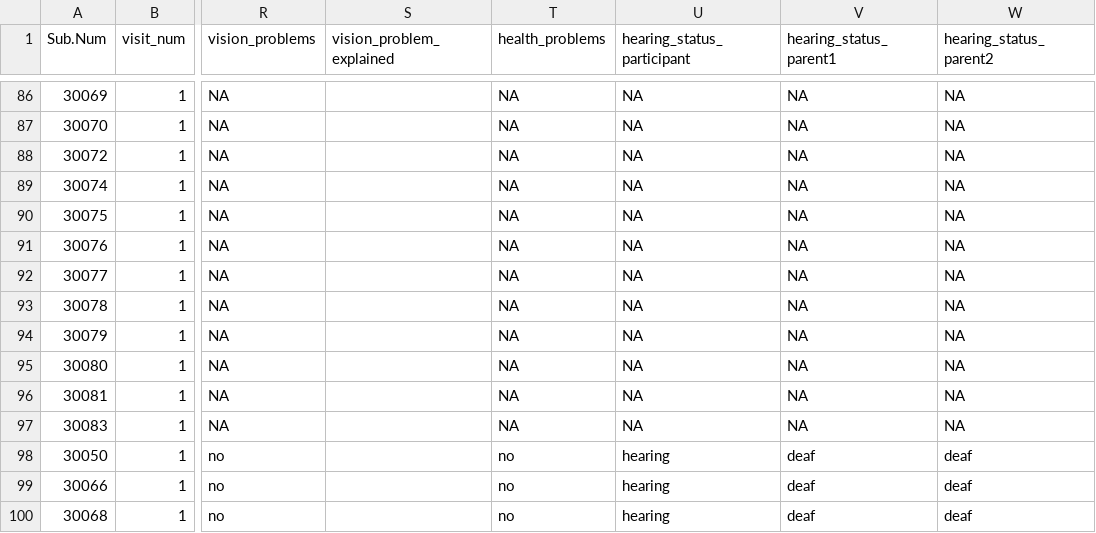
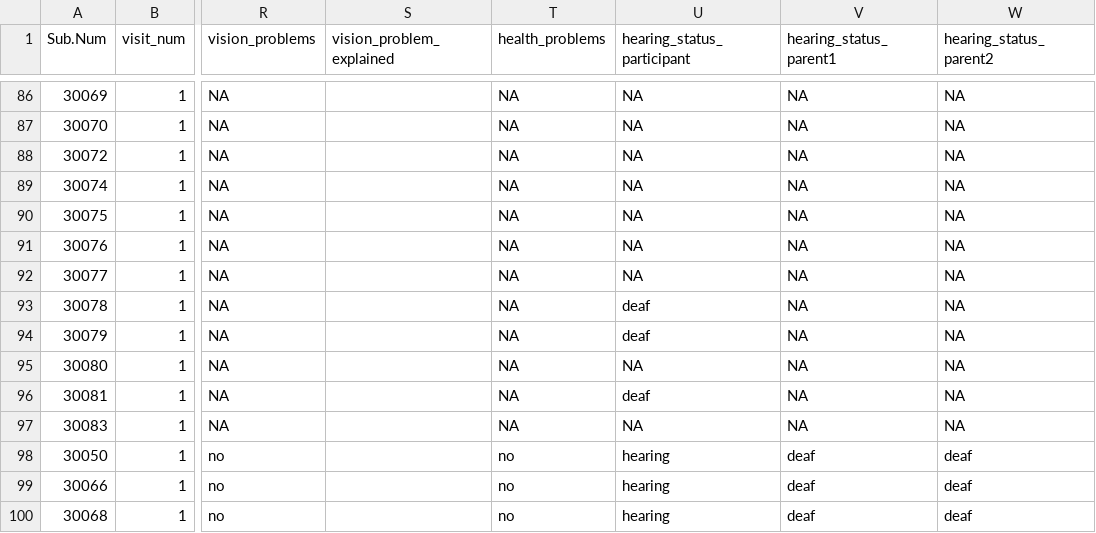
Before and after one commit to kemacdonald/SOL, a CSV file: data/processed_data/summary_tables/sol_demo_all.csv, drawn as a sheet; only a part is shown, gaps mark what is left out; the diff names each change by its address in the sheet, - before the commit and + after, or states it on an @@ line.

```diff
--- a/data/processed_data/summary_tables/sol_demo_all.csv
+++ b/data/processed_data/summary_tables/sol_demo_all.csv
-U93:U94 (hearing_status_participant): NA
+U93:U94 (hearing_status_participant): deaf
-U96 (hearing_status_participant): NA
+U96 (hearing_status_participant): deaf
```
Also changed, not shown: 9 other files.
